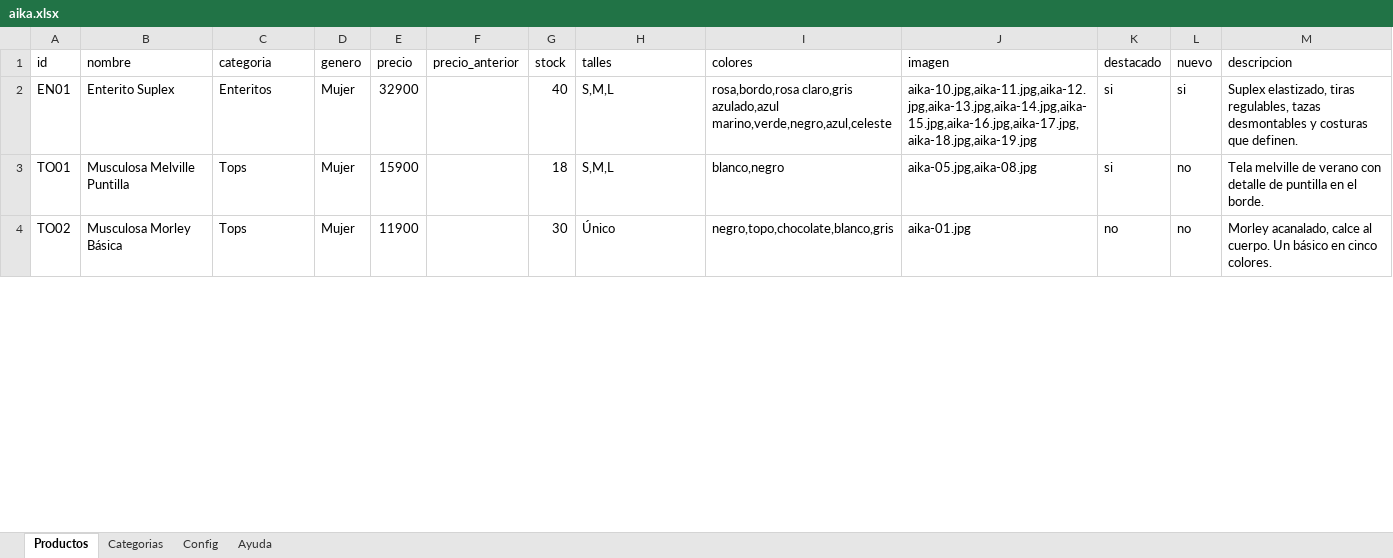
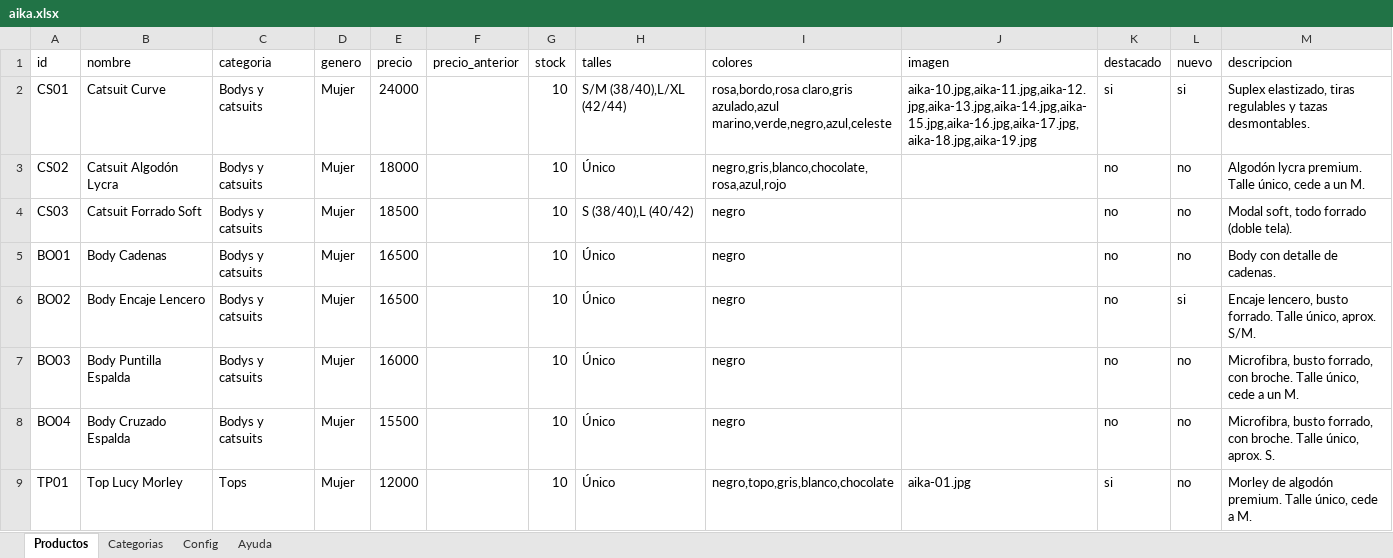
Before and after one commit to FranCavelli/aika, an Excel workbook: data/aika.xlsx, sheet Productos, drawn as a sheet; only a part is shown; values as stored, in another font and other column widths than the file's, no borders; removed rows and columns are numbered as before the commit, all else as after; the diff covers the shown part only; the diff names each change by its address in the sheet, - before the commit and + after, or states it on an @@ line.

```diff
--- a/data/aika.xlsx (sheet Productos)
+++ b/data/aika.xlsx (sheet Productos)
-A2 (id): EN01
+A2 (id): CS01
-B2 (nombre): Enterito Suplex
+B2 (nombre): Catsuit Curve
-C2 (categoria): Enteritos
+C2 (categoria): Bodys y catsuits
-E2 (precio): 32900
+E2 (precio): 24000
-G2 (stock): 40
+G2 (stock): 10
-H2 (talles): S,M,L
+H2 (talles): S/M (38/40),L/XL (42/44)
-M2 (descripcion): …elastizado, tiras regulables, tazas desmontables y costuras que definen.
+M2 (descripcion): …elastizado, tiras regulables y tazas desmontables.
-row 3: TO01 | Musculosa Melville Puntilla | Tops | Mujer | 15900 |  | 18 | S,M,L | blanco,negro | aika-05.jpg,aika-08.jpg | si | no | Tela melville de verano con detalle de puntilla en el borde.
+row 3: CS02 | Catsuit Algodón Lycra | Bodys y catsuits | Mujer | 18000 |  | 10 | Único | negro,gris,blanco,chocolate,rosa,azul,rojo |  | no | no | Algodón lycra premium. Talle único, cede a un M.
+row 4: CS03 | Catsuit Forrado Soft | Bodys y catsuits | Mujer | 18500 |  | 10 | S (38/40),L (40/42) | negro |  | no | no | Modal soft, todo forrado (doble tela).
+row 5: BO01 | Body Cadenas | Bodys y catsuits | Mujer | 16500 |  | 10 | Único | negro |  | no | no | Body con detalle de cadenas.
+row 6: BO02 | Body Encaje Lencero | Bodys y catsuits | Mujer | 16500 |  | 10 | Único | negro |  | no | si | Encaje lencero, busto forrado. Talle único, aprox. S/M.
+row 7: BO03 | Body Puntilla Espalda | Bodys y catsuits | Mujer | 16000 |  | 10 | Único | negro |  | no | no | Microfibra, busto forrado, con broche. Talle único, cede a un M.
+row 8: BO04 | Body Cruzado Espalda | Bodys y catsuits | Mujer | 15500 |  | 10 | Único | negro |  | no | no | Microfibra, busto forrado, con broche. Talle único, aprox. S.
-A9 (id): TO02
+A9 (id): TP01
-B9 (nombre): Musculosa Morley Básica
+B9 (nombre): Top Lucy Morley
-E9 (precio): 11900
+E9 (precio): 12000
-G9 (stock): 30
+G9 (stock): 10
-I9 (colores): negro,topo,chocolate,blanco,gris
+I9 (colores): negro,topo,gris,blanco,chocolate
-K9 (destacado): no
+K9 (destacado): si
-M9 (descripcion): Morley acanalado, calce al cuerpo. Un básico en cinco colores.
+M9 (descripcion): Morley de algodón premium. Talle único, cede a M.
```
Also changed, not shown: 50 added rows, 1 removed row and 38 edited cells elsewhere in this sheet, sheet Categorias, 6 other files.
